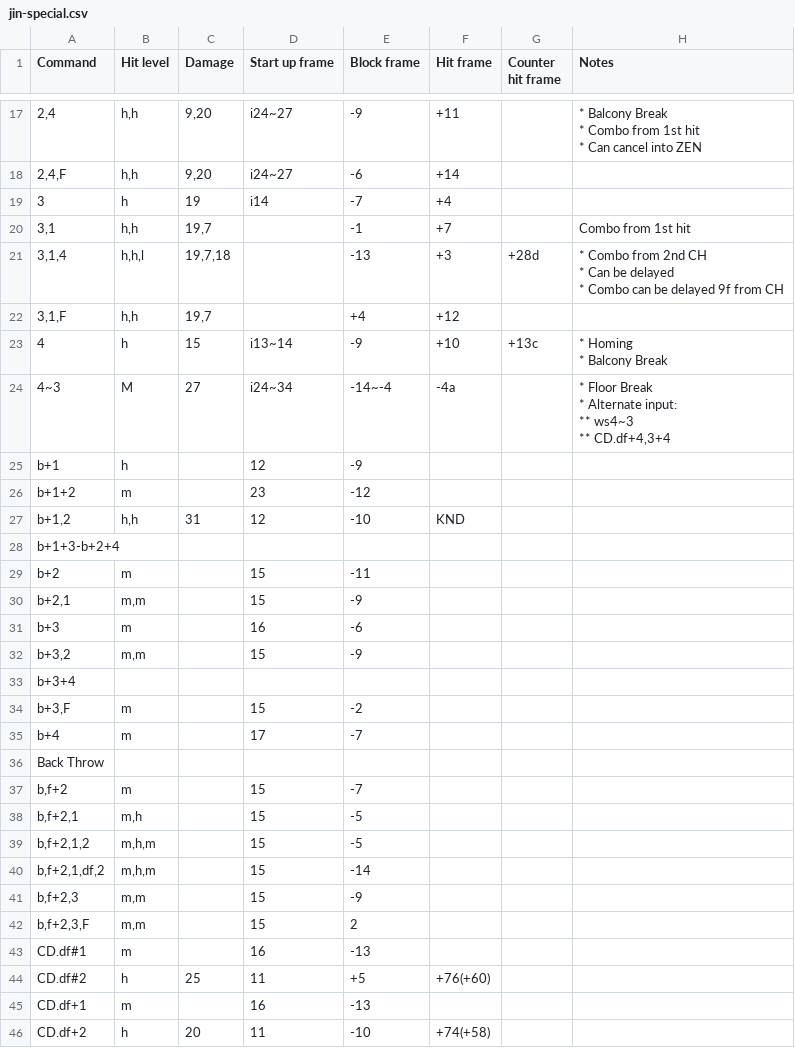
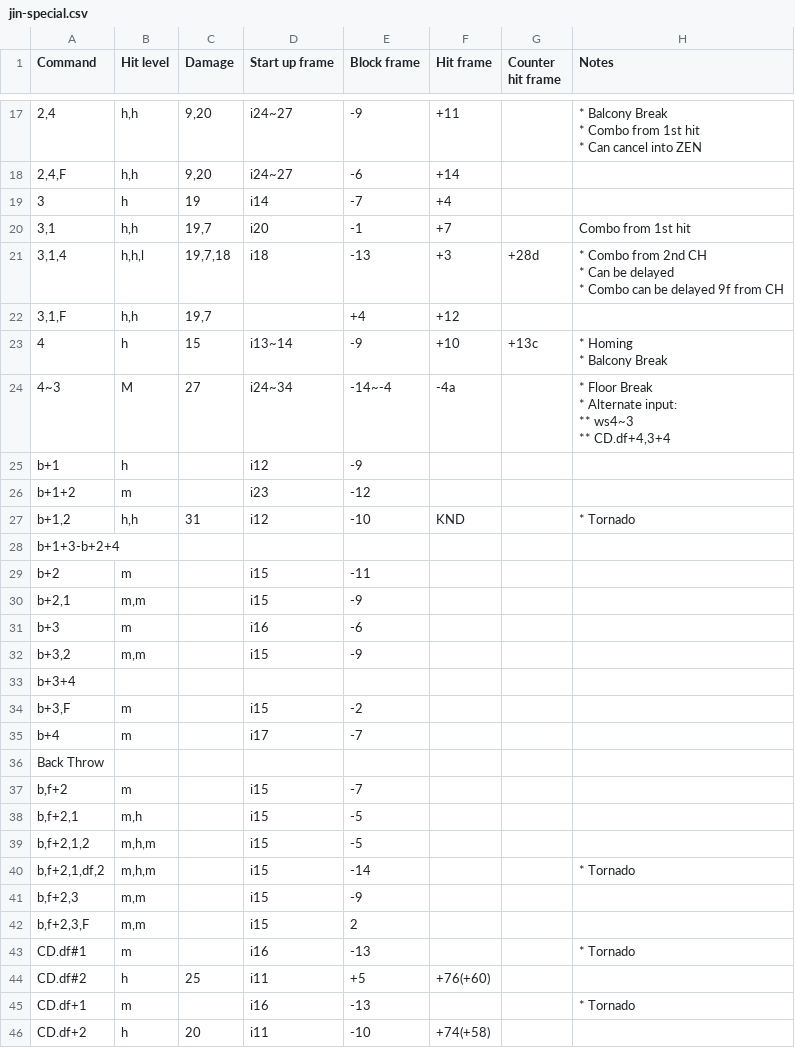
Before and after one commit to pbruvoll/tekkendocs, a CSV file: data/wavuConvertedCsv/jin/jin-special.csv, drawn as a sheet; only a part is shown, gaps mark what is left out; the diff covers the shown part only.

```diff
--- a/data/wavuConvertedCsv/jin/jin-special.csv
+++ b/data/wavuConvertedCsv/jin/jin-special.csv
@@ -33,7 +35,7 @@ Command;Hit level;Damage;Start up frame;Block frame;Hit frame;Counter hit frame;
 3;h;19;i14;-7;+4;;
-3,1;h,h;19,7;;-1;+7;;Combo from 1st hit
-3,1,4;h,h,l;19,7,18;;-13;+3;+28d;"
-* Combo from 2nd CH
-* Can be delayed
-* Combo can be delayed 9f from CH"
+3,1;h,h;19,7;i20;-1;+7;;Combo from 1st hit
+3,1,4;h,h,l;19,7,18;i18;-13;+3;+28d;"
+* Combo from 2nd CH
+* Can be delayed
+* Combo can be delayed 9f from CH"
 3,1,F;h,h;19,7;;+4;+12;;
@@ -47,23 +49,31 @@ Command;Hit level;Damage;Start up frame;Block frame;Hit frame;Counter hit frame;
 ** CD.df+4,3+4"
-b+1;h;;12;-9;;;
-b+1+2;m;;23;-12;;;
-b+1,2;h,h;31;12;-10;KND;;
+b+1;h;;i12;-9;;;
+b+1+2;m;;i23;-12;;;
+b+1,2;h,h;31;i12;-10;KND;;"
+* Tornado
+"
 b+1+3-b+2+4;;;;;;;
-b+2;m;;15;-11;;;
-b+2,1;m,m;;15;-9;;;
-b+3;m;;16;-6;;;
-b+3,2;m,m;;15;-9;;;
+b+2;m;;i15;-11;;;
+b+2,1;m,m;;i15;-9;;;
+b+3;m;;i16;-6;;;
+b+3,2;m,m;;i15;-9;;;
 b+3+4;;;;;;;
-b+3,F;m;;15;-2;;;
-b+4;m;;17;-7;;;
+b+3,F;m;;i15;-2;;;
+b+4;m;;i17;-7;;;
 Back Throw;;;;;;;
-b,f+2;m;;15;-7;;;
-b,f+2,1;m,h;;15;-5;;;
-b,f+2,1,2;m,h,m;;15;-5;;;
-b,f+2,1,df,2;m,h,m;;15;-14;;;
-b,f+2,3;m,m;;15;-9;;;
-b,f+2,3,F;m,m;;15;2;;;
-CD.df#1;m;;16;-13;;;
-CD.df#2;h;25;11;+5;+76(+60);;
-CD.df+1;m;;16;-13;;;
-CD.df+2;h;20;11;-10;+74(+58);;
+b,f+2;m;;i15;-7;;;
+b,f+2,1;m,h;;i15;-5;;;
+b,f+2,1,2;m,h,m;;i15;-5;;;
+b,f+2,1,df,2;m,h,m;;i15;-14;;;"
+* Tornado
+"
+b,f+2,3;m,m;;i15;-9;;;
+b,f+2,3,F;m,m;;i15;2;;;
+CD.df#1;m;;i16;-13;;;"
+* Tornado
+"
+CD.df#2;h;25;i11;+5;+76(+60);;
+CD.df+1;m;;i16;-13;;;"
+* Tornado
+"
+CD.df+2;h;20;i11;-10;+74(+58);;
```
Also changed, not shown: 36 edited cells elsewhere in this file, data/wavuConvertedCsv/asuka/asuka-special.csv, data/wavuConvertedCsv/hwoarang/hwoarang-special.csv, 40 other files.
